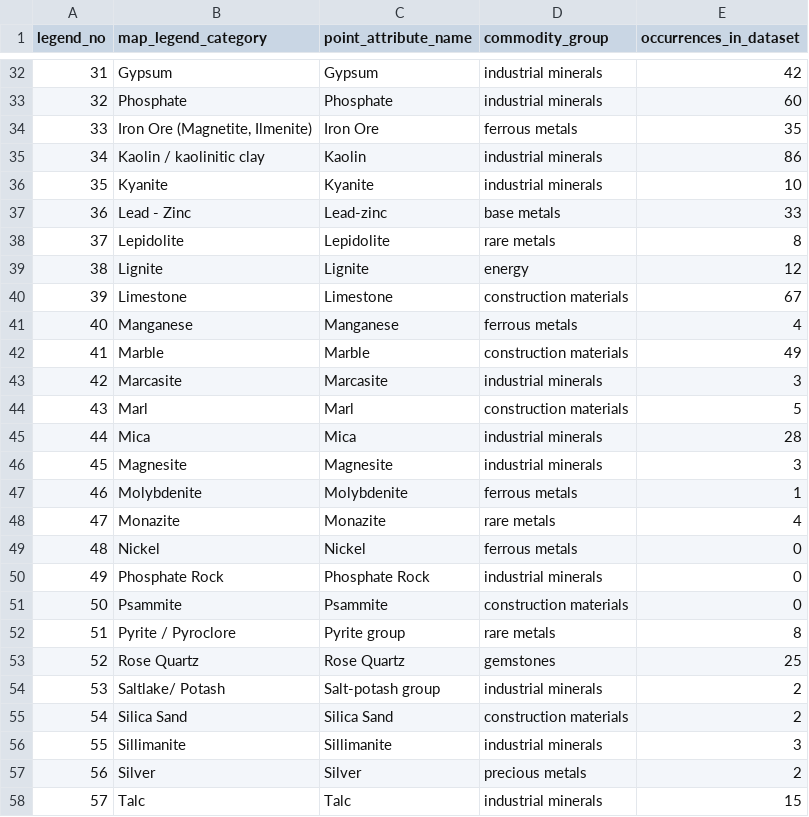
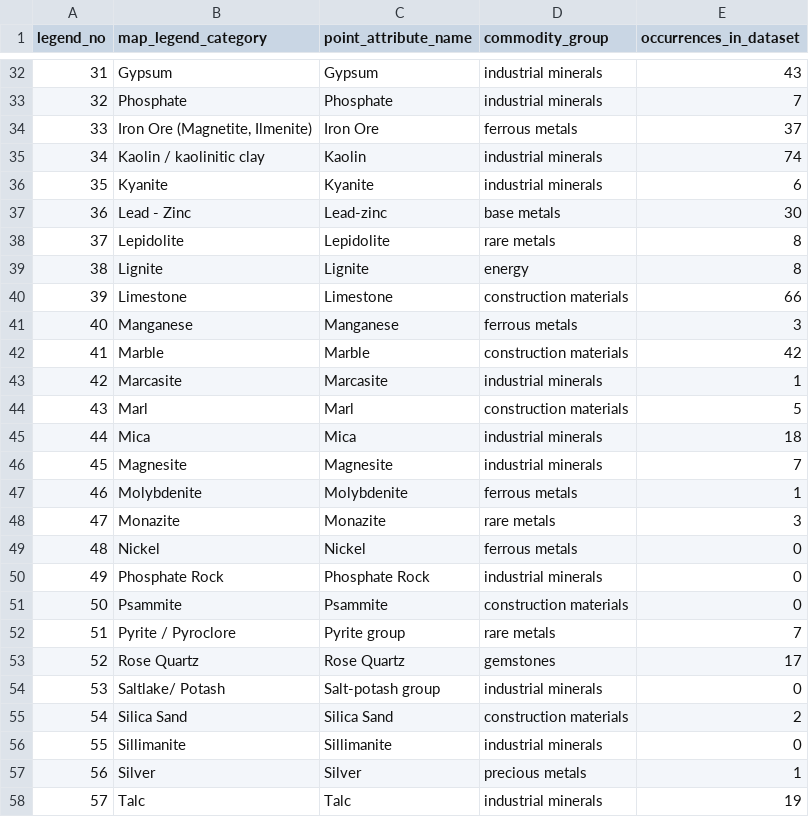
Before and after one commit to MaxiKen/new, a CSV file: deliverables_flat/mineral_legend.csv, drawn as a sheet; only a part is shown, gaps mark what is left out; the diff covers the shown part only.

Commit message:
Rebuild mineral occurrences from scratch: complete-then-partial symbol-centre matching
- Removed previous nigeria_mineral_occurrences entirely and redid detection:
  full-map complete template matching with tiered acceptance + windowed
  fills at every table number, then half-symbol partial matching for
  clustered/obscured symbols, all points at computed symbol centres.
- Audited every template (rebuilt Phosphate/Diatomite templates from
  harvested instances; Phosphate and Gypsum proved to share one printed
  glyph - attribution now follows the locality tables, documented).
- Every partial candidate visually audited; shape/competitor guards on
  tiny generic symbols (Beryl, Glass Sand, Gold, Coal, Phosphate).
- Result: 1,090 points (1,079 complete + 11 partial), 758 linked to their
  printed table rows, zero duplicate pairs (<5px). README + legend counts
  updated; flat zip rebuilt.

Co-authored-by: arena-agent <297053741+arena-agent@users.noreply.github.com>

```diff
--- a/deliverables_flat/mineral_legend.csv
+++ b/deliverables_flat/mineral_legend.csv
@@ -32,18 +32,18 @@ legend_no,map_legend_category,point_attribute_name,commodity_group,occurrences_i
-31,Gypsum,Gypsum,industrial minerals,42
-32,Phosphate,Phosphate,industrial minerals,60
-33,"Iron Ore (Magnetite, Ilmenite)",Iron Ore,ferrous metals,35
-34,Kaolin / kaolinitic clay,Kaolin,industrial minerals,86
-35,Kyanite,Kyanite,industrial minerals,10
-36,Lead - Zinc,Lead-zinc,base metals,33
+31,Gypsum,Gypsum,industrial minerals,43
+32,Phosphate,Phosphate,industrial minerals,7
+33,"Iron Ore (Magnetite, Ilmenite)",Iron Ore,ferrous metals,37
+34,Kaolin / kaolinitic clay,Kaolin,industrial minerals,74
+35,Kyanite,Kyanite,industrial minerals,6
+36,Lead - Zinc,Lead-zinc,base metals,30
 37,Lepidolite,Lepidolite,rare metals,8
-38,Lignite,Lignite,energy,12
-39,Limestone,Limestone,construction materials,67
-40,Manganese,Manganese,ferrous metals,4
-41,Marble,Marble,construction materials,49
-42,Marcasite,Marcasite,industrial minerals,3
+38,Lignite,Lignite,energy,8
+39,Limestone,Limestone,construction materials,66
+40,Manganese,Manganese,ferrous metals,3
+41,Marble,Marble,construction materials,42
+42,Marcasite,Marcasite,industrial minerals,1
 43,Marl,Marl,construction materials,5
-44,Mica,Mica,industrial minerals,28
-45,Magnesite,Magnesite,industrial minerals,3
+44,Mica,Mica,industrial minerals,18
+45,Magnesite,Magnesite,industrial minerals,7
 46,Molybdenite,Molybdenite,ferrous metals,1
-47,Monazite,Monazite,rare metals,4
+47,Monazite,Monazite,rare metals,3
 48,Nickel,Nickel,ferrous metals,0
@@ -51,8 +51,8 @@ legend_no,map_legend_category,point_attribute_name,commodity_group,occurrences_i
 50,Psammite,Psammite,construction materials,0
-51,Pyrite / Pyroclore,Pyrite group,rare metals,8
-52,Rose Quartz,Rose Quartz,gemstones,25
-53,Saltlake/ Potash,Salt-potash group,industrial minerals,2
+51,Pyrite / Pyroclore,Pyrite group,rare metals,7
+52,Rose Quartz,Rose Quartz,gemstones,17
+53,Saltlake/ Potash,Salt-potash group,industrial minerals,0
 54,Silica Sand,Silica Sand,construction materials,2
-55,Sillimanite,Sillimanite,industrial minerals,3
-56,Silver,Silver,precious metals,2
-57,Talc,Talc,industrial minerals,15
+55,Sillimanite,Sillimanite,industrial minerals,0
+56,Silver,Silver,precious metals,1
+57,Talc,Talc,industrial minerals,19
```
Also changed, not shown: 23 edited cells elsewhere in this file, 19 other files.
